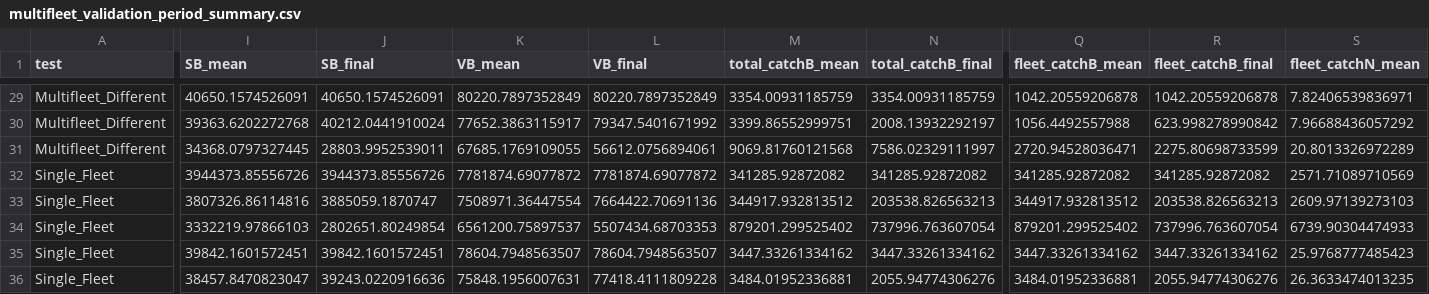
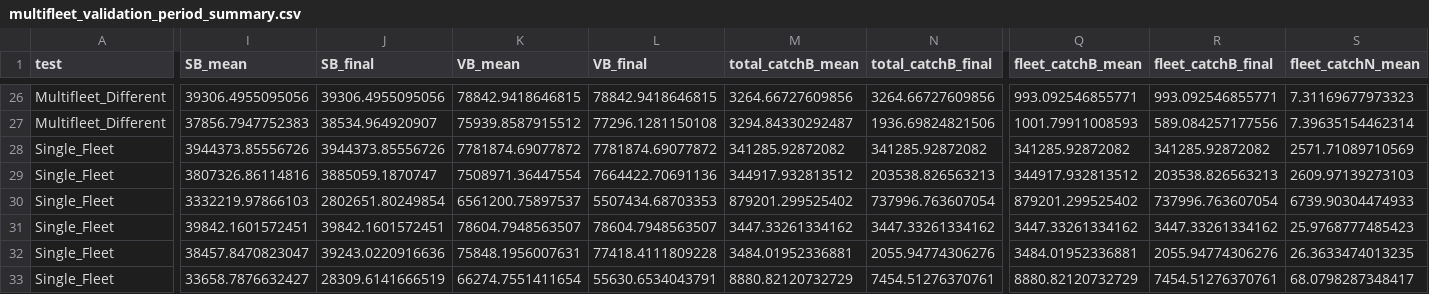
Before and after one commit to vhenriquezt/fishSimGTG, a CSV file: multifleet_validation_period_summary.csv, drawn as a sheet; only a part is shown, gaps mark what is left out; the shorter side is filled out with more unchanged rows; removed rows and columns are numbered as before the commit, all else as after; rows hold the shown columns only; the diff covers the shown part only; the diff names each change by its address in the sheet, - before the commit and + after, or states it on an @@ line.

```diff
--- a/multifleet_validation_period_summary.csv
+++ b/multifleet_validation_period_summary.csv
-I26 (SB_mean): 40650.1574526091
+I26 (SB_mean): 39306.4955095056
-J26 (SB_final): 40650.1574526091
+J26 (SB_final): 39306.4955095056
-K26 (VB_mean): 80220.7897352849
+K26 (VB_mean): 78842.9418646815
-L26 (VB_final): 80220.7897352849
+L26 (VB_final): 78842.9418646815
-M26 (total_catchB_mean): 3354.00931185759
+M26 (total_catchB_mean): 3264.66727609856
-N26 (total_catchB_final): 3354.00931185759
+N26 (total_catchB_final): 3264.66727609856
-Q26 (fleet_catchB_mean): 1042.20559206878
+Q26 (fleet_catchB_mean): 993.092546855771
-R26 (fleet_catchB_final): 1042.20559206878
+R26 (fleet_catchB_final): 993.092546855771
-S26 (fleet_catchN_mean): 7.82406539836971
+S26 (fleet_catchN_mean): 7.31169677973323
-I27 (SB_mean): 39363.6202272768
+I27 (SB_mean): 37856.7947752383
-J27 (SB_final): 40212.0441910024
+J27 (SB_final): 38534.964920907
-K27 (VB_mean): 77652.3863115917
+K27 (VB_mean): 75939.8587915512
-L27 (VB_final): 79347.5401671992
+L27 (VB_final): 77296.1281150108
-M27 (total_catchB_mean): 3399.86552999751
+M27 (total_catchB_mean): 3294.84330292487
-N27 (total_catchB_final): 2008.13932292197
+N27 (total_catchB_final): 1936.69824821506
-Q27 (fleet_catchB_mean): 1056.4492557988
+Q27 (fleet_catchB_mean): 1001.79911008593
-R27 (fleet_catchB_final): 623.998278990842
+R27 (fleet_catchB_final): 589.084257177556
-S27 (fleet_catchN_mean): 7.96688436057292
+S27 (fleet_catchN_mean): 7.39635154462314
-row 31: Multifleet_Different | 34368.0797327445 | 28803.9952539011 | 67685.1769109055 | 56612.0756894061 | 9069.81760121568 | 7586.02329111997 | 2720.94528036471 | 2275.80698733599 | 20.8013326972289
```
Also changed, not shown: 3 removed rows and 62 edited cells elsewhere in this file, multifleet_validation_complete_timeseries.csv, 5 other files.
